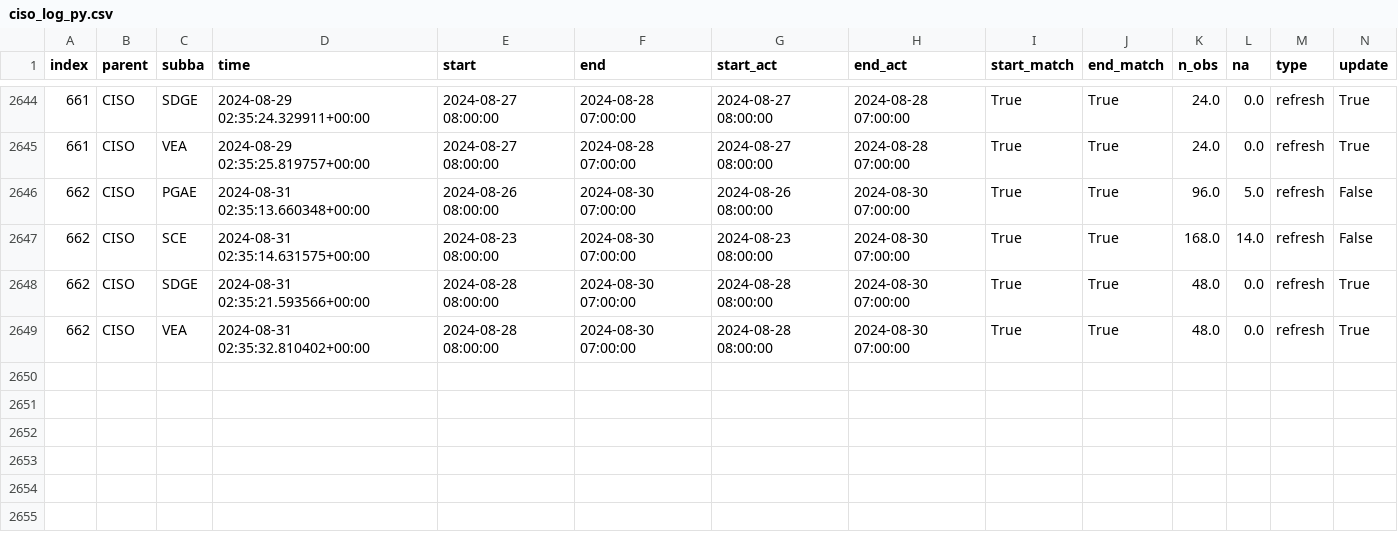
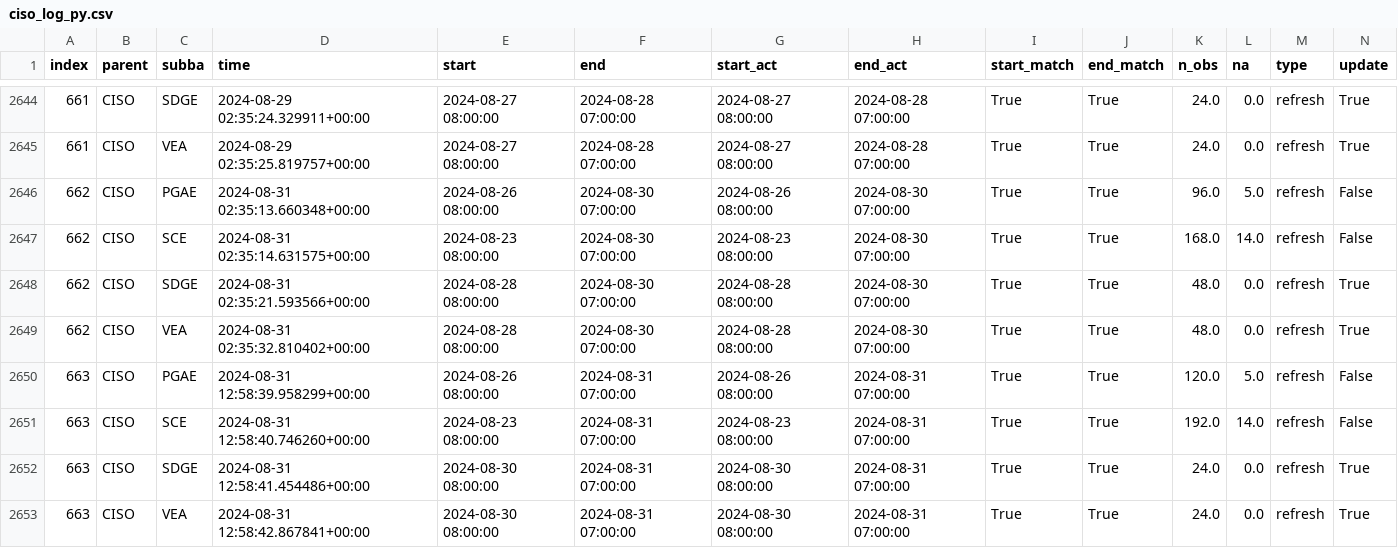
Before and after one commit to laughing-train/literate-train, a CSV file: metadata/ciso_log_py.csv, drawn as a sheet; only a part is shown, gaps mark what is left out; rows hold the shown columns only; the diff names each change by its address in the sheet, - before the commit and + after, or states it on an @@ line.

Commit message:
Auto update of the data

```diff
--- a/metadata/ciso_log_py.csv
+++ b/metadata/ciso_log_py.csv
+row 2650: 663 | CISO | PGAE | 2024-08-31 12:58:39.958299+00:00 | 2024-08-26 08:00:00 | 2024-08-31 07:00:00 | 2024-08-26 08:00:00 | 2024-08-31 07:00:00 | True | True | 120.0 | 5.0 | refresh | False
+row 2651: 663 | CISO | SCE | 2024-08-31 12:58:40.746260+00:00 | 2024-08-23 08:00:00 | 2024-08-31 07:00:00 | 2024-08-23 08:00:00 | 2024-08-31 07:00:00 | True | True | 192.0 | 14.0 | refresh | False
+row 2652: 663 | CISO | SDGE | 2024-08-31 12:58:41.454486+00:00 | 2024-08-30 08:00:00 | 2024-08-31 07:00:00 | 2024-08-30 08:00:00 | 2024-08-31 07:00:00 | True | True | 24.0 | 0.0 | refresh | True
+row 2653: 663 | CISO | VEA | 2024-08-31 12:58:42.867841+00:00 | 2024-08-30 08:00:00 | 2024-08-31 07:00:00 | 2024-08-30 08:00:00 | 2024-08-31 07:00:00 | True | True | 24.0 | 0.0 | refresh | True
```
Also changed, not shown: 2 other files.
